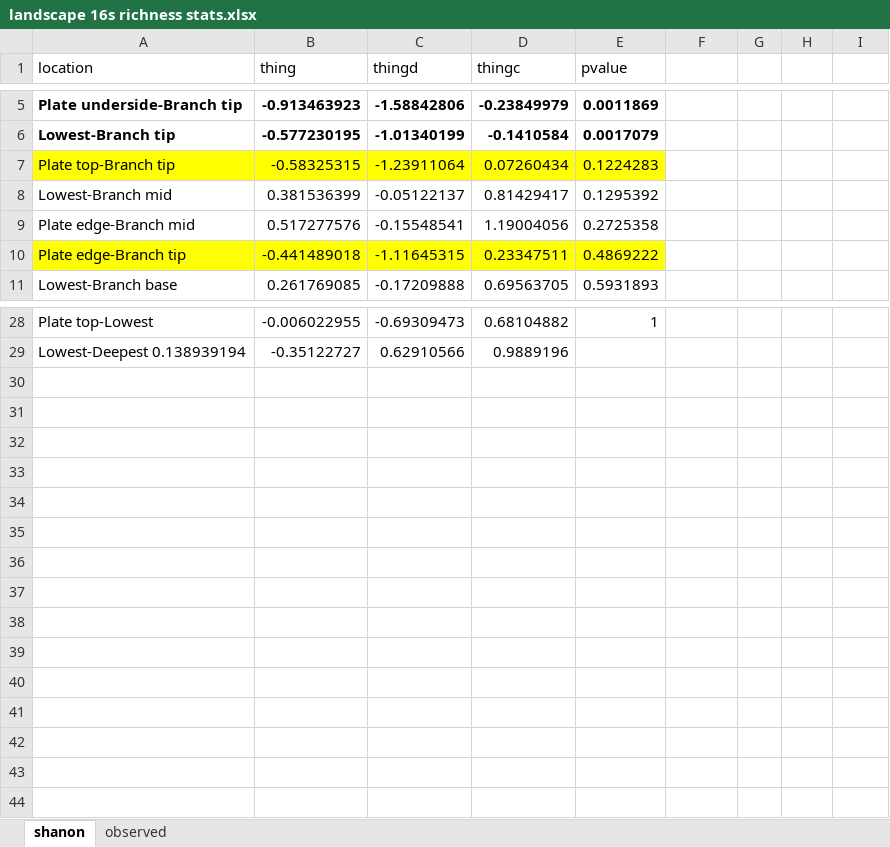
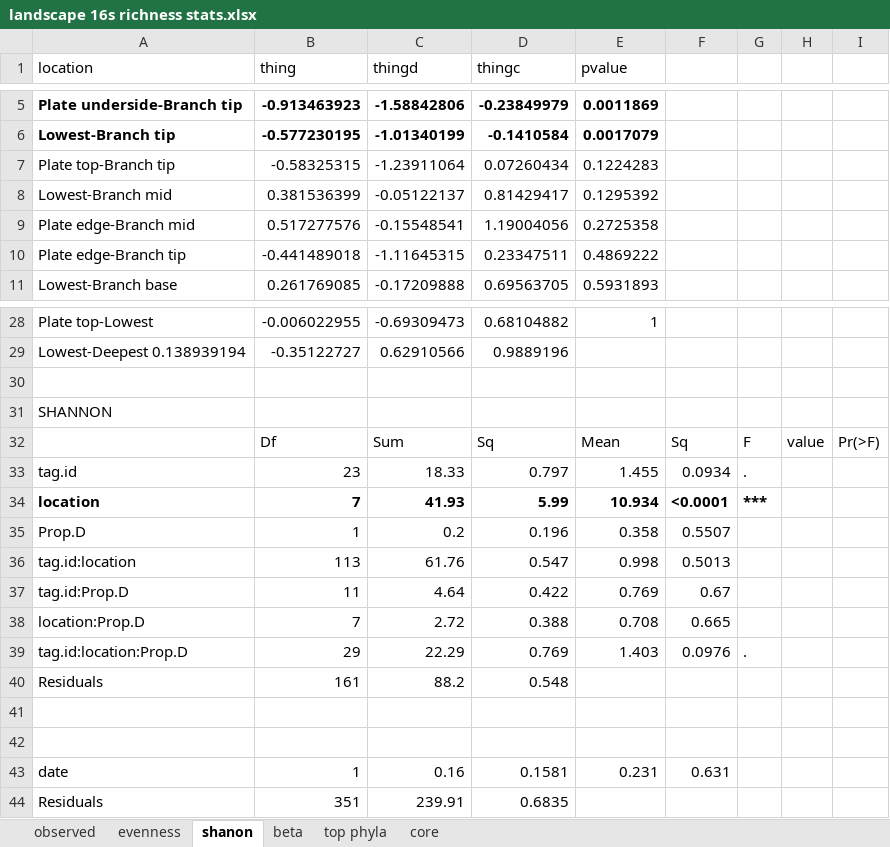
Before and after one commit to shaylematsuda/Mcapitata_microbial_landscape, an Excel workbook: landscape 16s richness stats.xlsx, sheet shanon, drawn as a sheet; only a part is shown, gaps mark what is left out; values as stored, in another font and other column widths than the file's, no borders; the diff names each change by its address in the sheet, - before the commit and + after, or states it on an @@ line.

```diff
--- a/landscape 16s richness stats.xlsx (sheet shanon)
+++ b/landscape 16s richness stats.xlsx (sheet shanon)
+sheet tab: evenness
+sheet tab: beta
+sheet tab: top phyla
+sheet tab: core
@@ sheet tab order changed: observed | evenness | shanon | beta | top phyla | core @@
-A7:E7 fill: #FFFF00
+A7:E7 fill: none
-A10:E10 fill: #FFFF00
+A10:E10 fill: none
+row 30: (empty)
+row 31: SHANNON
+row 32:  | Df | Sum | Sq | Mean | Sq | F | value | Pr(>F)
+row 33: tag.id | 23 | 18.33 | 0.797 | 1.455 | 0.0934 | .
+row 34: location | 7 | 41.93 | 5.99 | 10.934 | <0.0001 | ***
+row 35: Prop.D | 1 | 0.2 | 0.196 | 0.358 | 0.5507
+row 36: tag.id:location | 113 | 61.76 | 0.547 | 0.998 | 0.5013
+row 37: tag.id:Prop.D | 11 | 4.64 | 0.422 | 0.769 | 0.67
+row 38: location:Prop.D | 7 | 2.72 | 0.388 | 0.708 | 0.665
+row 39: tag.id:location:Prop.D | 29 | 22.29 | 0.769 | 1.403 | 0.0976 | .
+row 40: Residuals | 161 | 88.2 | 0.548
+row 41: (empty)
+row 42: (empty)
+row 43: date | 1 | 0.16 | 0.1581 | 0.231 | 0.631
+row 44: Residuals | 351 | 239.91 | 0.6835
```
Also changed, not shown: sheet observed, ITS2_Summer_symportal2020/20201214_matsuda_MCL/post_med_seqs/133_20201216_DBV_20201216T011417.seqs.absolute.meta_only.xlsx, 8 other files.
